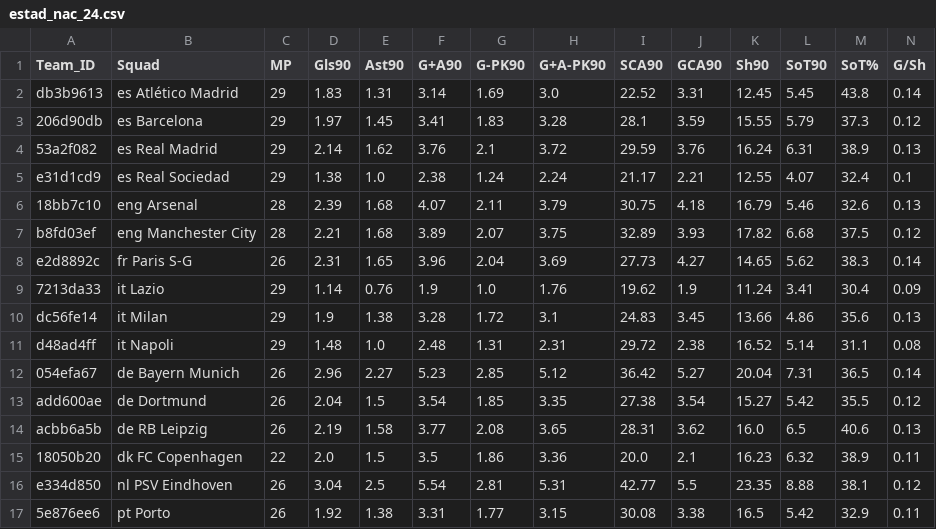
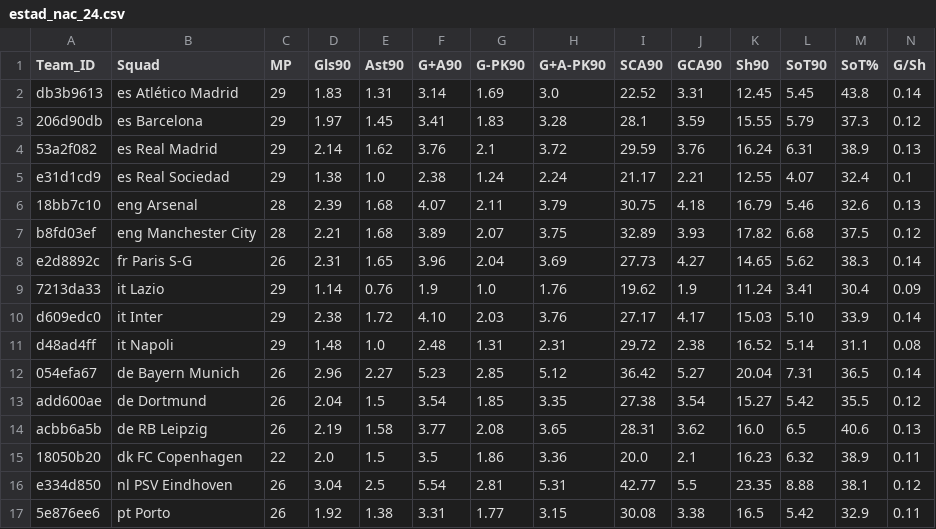
Before and after one commit to ingenieras-ingeniosas/IA_Champions, a CSV file: data/estad_nacional/estad_nac_24.csv, drawn as a sheet; only a part is shown; removed rows and columns are numbered as before the commit, all else as after; rows hold the shown columns only; the diff names each change by its address in the sheet, - before the commit and + after, or states it on an @@ line.

Commit message:
inter nac 24

```diff
--- a/data/estad_nacional/estad_nac_24.csv
+++ b/data/estad_nacional/estad_nac_24.csv
-row 10: dc56fe14 | it Milan | 29 | 1.9 | 1.38 | 3.28 | 1.72 | 3.1 | 24.83 | 3.45 | 13.66 | 4.86 | 35.6 | 0.13
+row 10: d609edc0 | it Inter | 29 | 2.38 | 1.72 | 4.10 | 2.03 | 3.76 | 27.17 | 4.17 | 15.03 | 5.10 | 33.9 | 0.14
```
